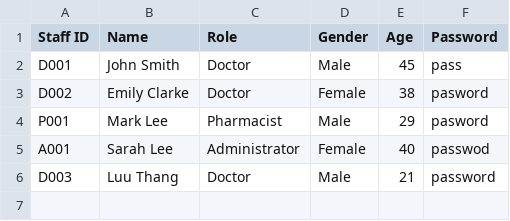
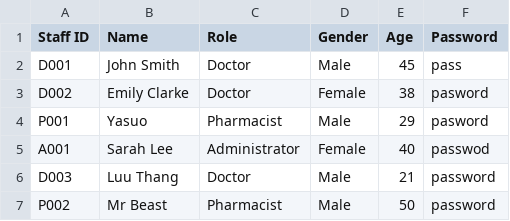
Before and after one commit to Devininthelab/sc2002-hospital-management-system, a CSV file: HospitalManagementSystem/src/main/resources/Staff_List.csv, drawn as a sheet.

```diff
--- a/HospitalManagementSystem/src/main/resources/Staff_List.csv
+++ b/HospitalManagementSystem/src/main/resources/Staff_List.csv
@@ -3,4 +3,5 @@ D001,John Smith,Doctor,Male,45,pass
 D002,Emily Clarke,Doctor,Female,38,pasword
-P001,Mark Lee,Pharmacist,Male,29,pasword
+P001,Yasuo,Pharmacist,Male,29,pasword
 A001,Sarah Lee,Administrator,Female,40,passwod
 D003,Luu Thang,Doctor,Male,21,password
+P002,Mr Beast,Pharmacist,Male,50,password
```
Also changed, not shown: 4 other files.
